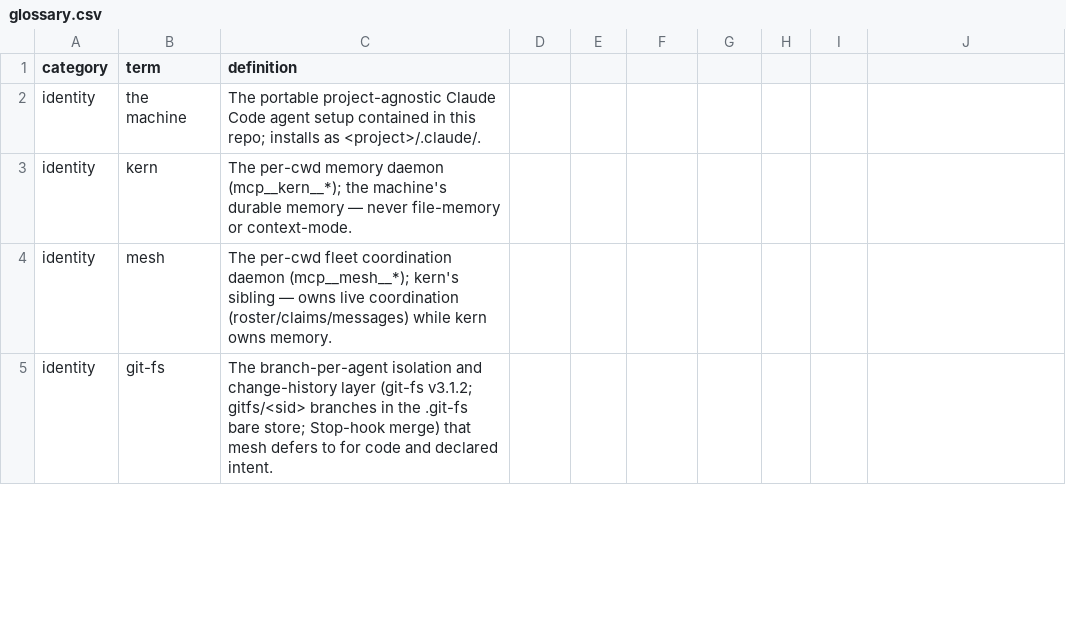
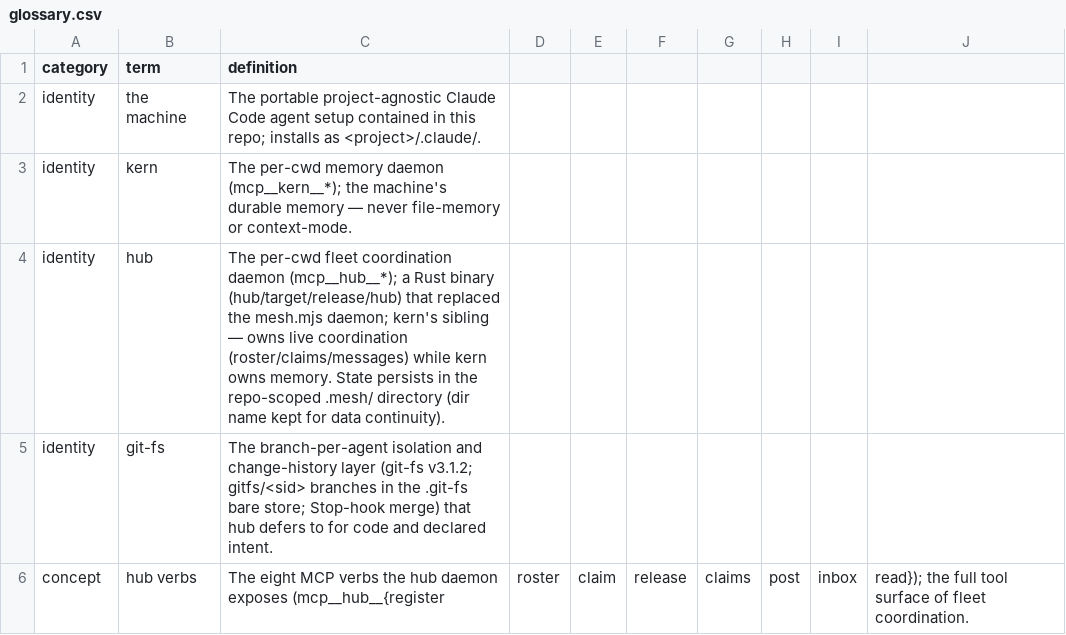
Before and after one commit to yesitsfebreeze/machine, a CSV file: .machine/glossary.csv, drawn as a sheet; only a part is shown; the diff covers the shown part only.

```diff
--- a/.machine/glossary.csv
+++ b/.machine/glossary.csv
@@ -3,3 +3,4 @@ identity,the machine,The portable project-agnostic Claude Code agent setup conta
 identity,kern,The per-cwd memory daemon (mcp__kern__*); the machine's durable memory — never file-memory or context-mode.
-identity,mesh,The per-cwd fleet coordination daemon (mcp__mesh__*); kern's sibling — owns live coordination (roster/claims/messages) while kern owns memory.
-identity,git-fs,The branch-per-agent isolation and change-history layer (git-fs v3.1.2; gitfs/<sid> branches in the .git-fs bare store; Stop-hook merge) that mesh defers to for code and declared intent.
+identity,hub,The per-cwd fleet coordination daemon (mcp__hub__*); a Rust binary (hub/target/release/hub) that replaced the mesh.mjs daemon; kern's sibling — owns live coordination (roster/claims/messages) while kern owns memory. State persists in the repo-scoped .mesh/ directory (dir name kept for data continuity).
+identity,git-fs,The branch-per-agent isolation and change-history layer (git-fs v3.1.2; gitfs/<sid> branches in the .git-fs bare store; Stop-hook merge) that hub defers to for code and declared intent.
+concept,hub verbs,The eight MCP verbs the hub daemon exposes (mcp__hub__{register,roster,claim,release,claims,post,inbox,read}); the full tool surface of fleet coordination.
```
Also changed, not shown: 5 edited cells elsewhere in this file, 54 other files.
